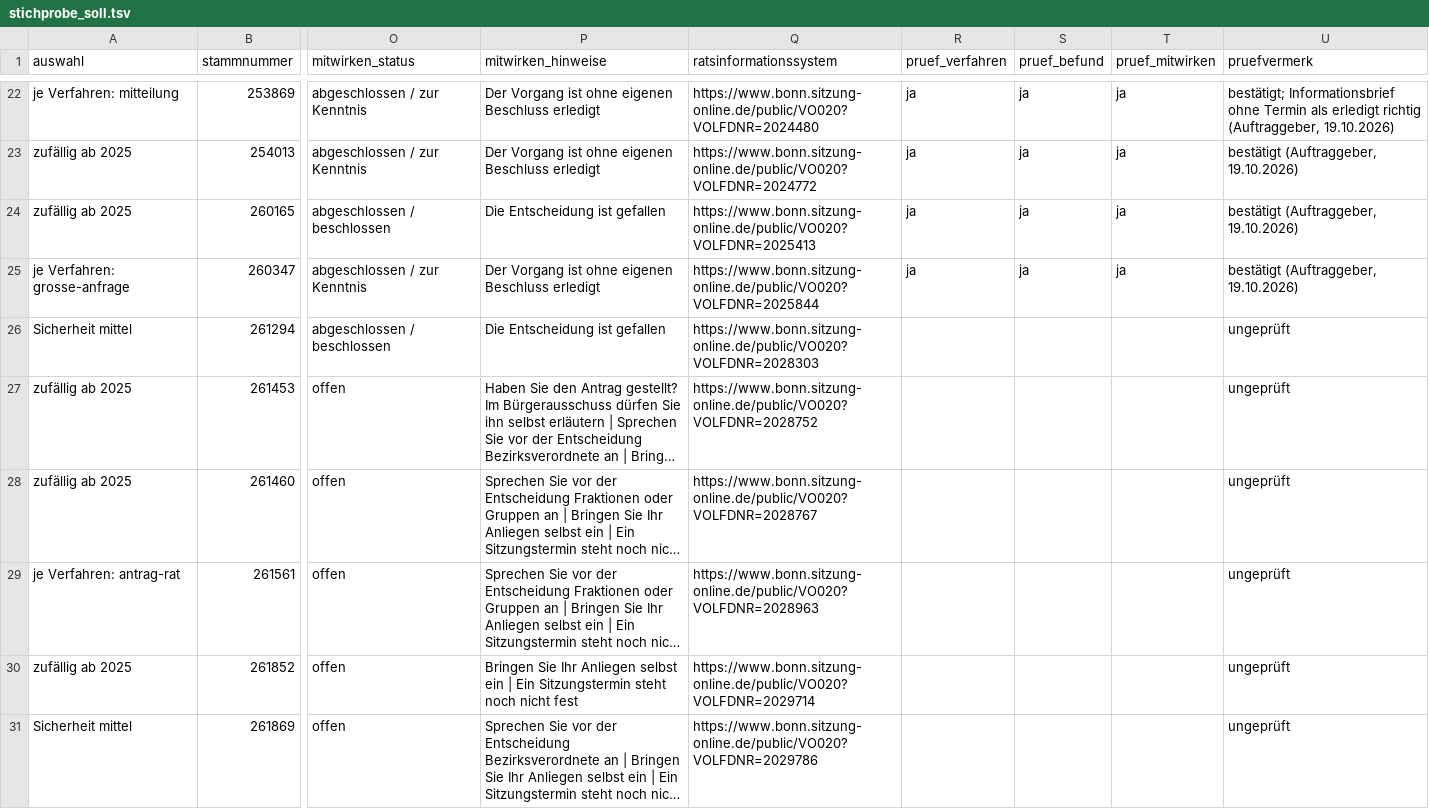
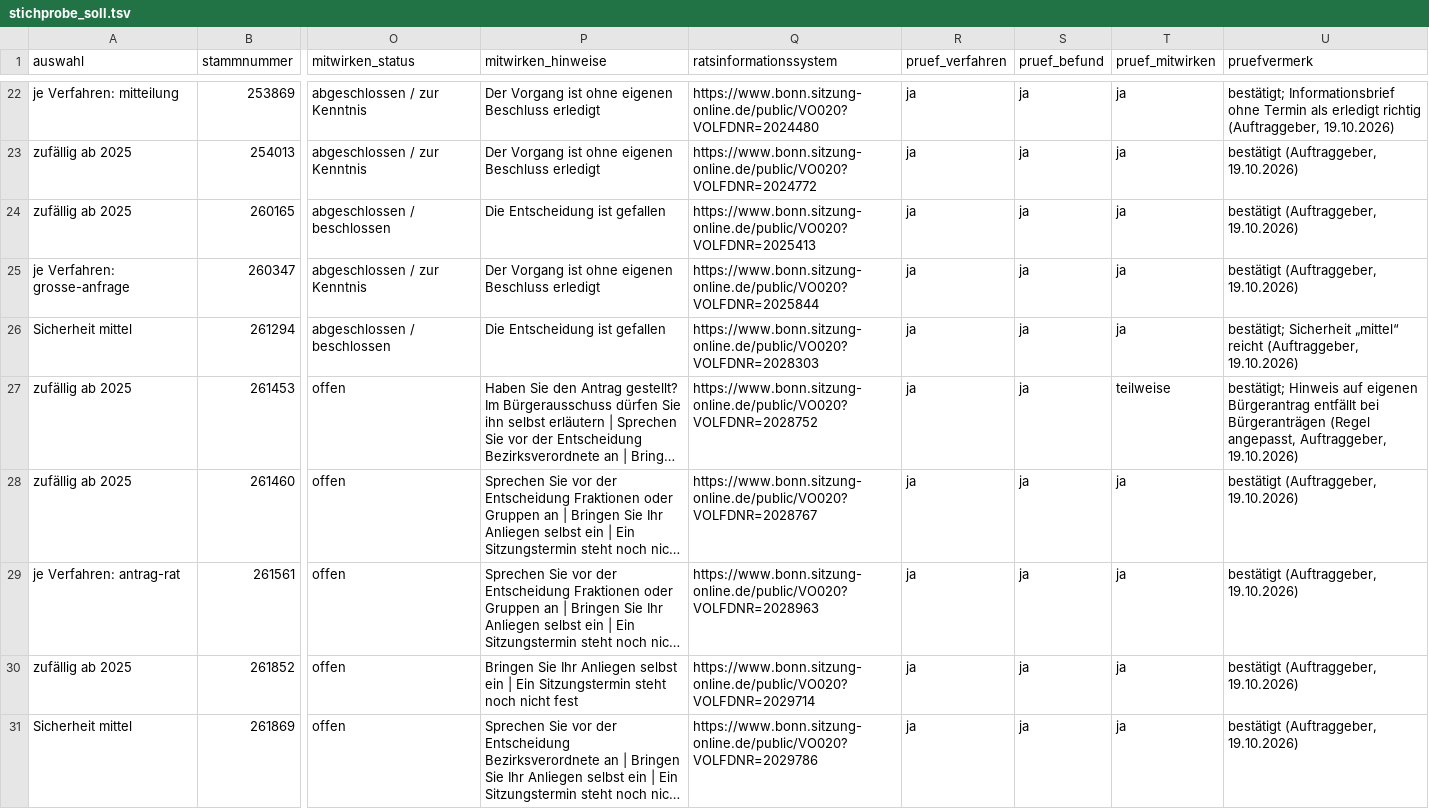
Before and after one commit to daimpad/allris-test, a TSV file: data/export/soll/stichprobe_soll.tsv, drawn as a sheet; only a part is shown, gaps mark what is left out; long unchanged cells end in …; the diff names each change by its address in the sheet, - before the commit and + after, or states it on an @@ line.

```diff
--- a/data/export/soll/stichprobe_soll.tsv
+++ b/data/export/soll/stichprobe_soll.tsv
-R26:R31 (pruef_verfahren): (empty)
+R26:R31 (pruef_verfahren): ja
-S26:S31 (pruef_befund): (empty)
+S26:S31 (pruef_befund): ja
-T26 (pruef_mitwirken): (empty)
+T26 (pruef_mitwirken): ja
-U26 (pruefvermerk): ungeprüft
+U26 (pruefvermerk): bestätigt; Sicherheit „mittel“ reicht (Auftraggeber, 19.10.2026)
-T27 (pruef_mitwirken): (empty)
+T27 (pruef_mitwirken): teilweise
-U27 (pruefvermerk): ungeprüft
+U27 (pruefvermerk): bestätigt; Hinweis auf eigenen Bürgerantrag entfällt bei Bürgeranträgen (Regel angepasst, Auftraggeber, 19.10.2026)
-T28:T31 (pruef_mitwirken): (empty)
+T28:T31 (pruef_mitwirken): ja
-U28:U31 (pruefvermerk): ungeprüft
+U28:U31 (pruefvermerk): bestätigt (Auftraggeber, 19.10.2026)
```
Also changed, not shown: 8 other files.
